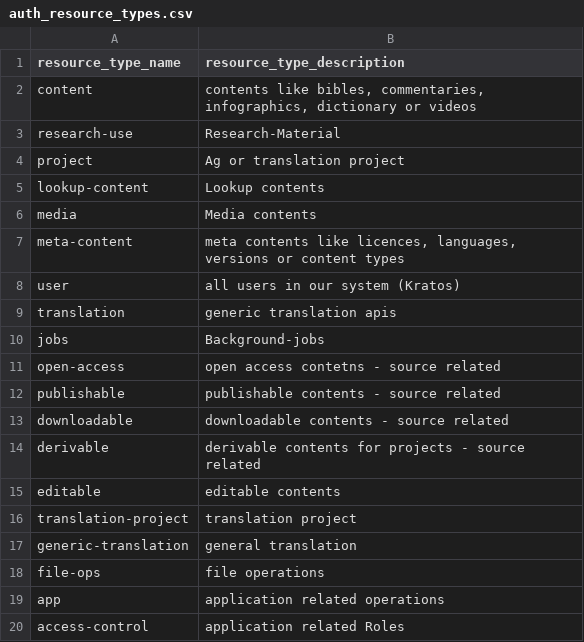
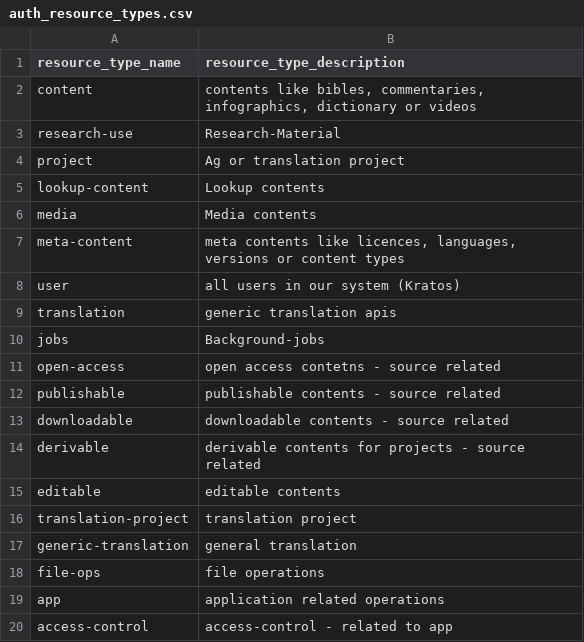
Before and after one commit to Bridgeconn/vachan-api, a CSV file: db/csvs/auth_resource_types.csv, drawn as a sheet.

```diff
--- a/db/csvs/auth_resource_types.csv
+++ b/db/csvs/auth_resource_types.csv
@@ -19,2 +19,2 @@ file-ops,file operations
 app,"application related operations"
-access-control,"application related Roles"
+access-control,"access-control - related to app"
```
Also changed, not shown: app/auth/api-permissions.csv, db/csvs/access_rules.csv, 1 other file.
